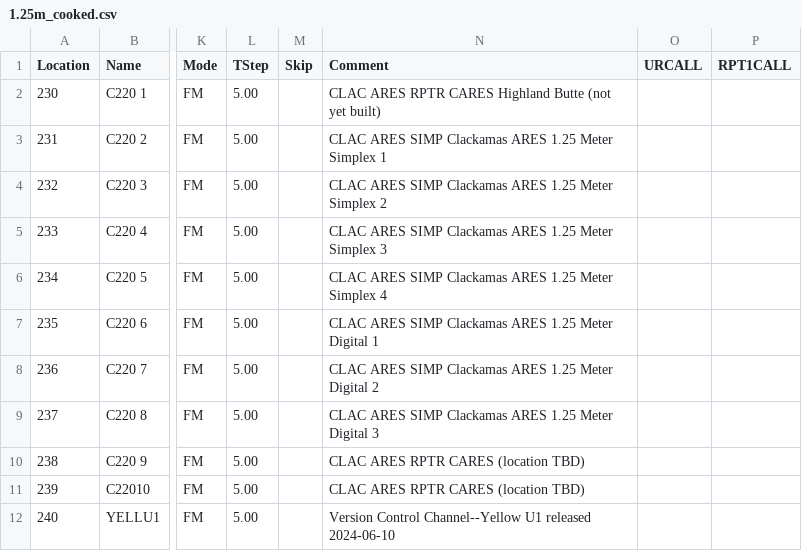
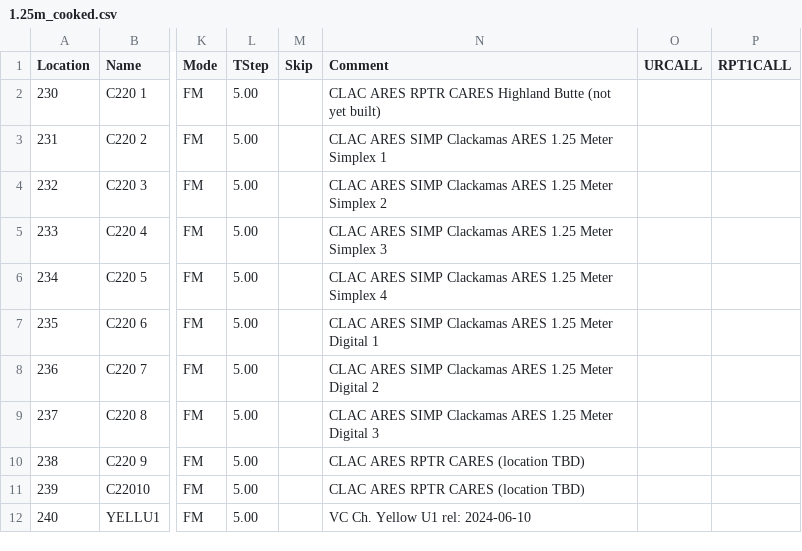
Before and after one commit to cares-github/frequency-plan, a CSV file: tmp/1.25m_cooked.csv, drawn as a sheet; only a part is shown, gaps mark what is left out; the diff names each change by its address in the sheet, - before the commit and + after, or states it on an @@ line.

Commit message:
Updated the version channel information to make it smaller

```diff
--- a/tmp/1.25m_cooked.csv
+++ b/tmp/1.25m_cooked.csv
-N12 (Comment): Version Control Channel--Yellow U1 released 2024-06-10
+N12 (Comment): VC Ch. Yellow U1 rel: 2024-06-10
```
Also changed, not shown: tmp/6m_cooked.csv, tmp/GMRS_cooked.csv, 1 other file.
